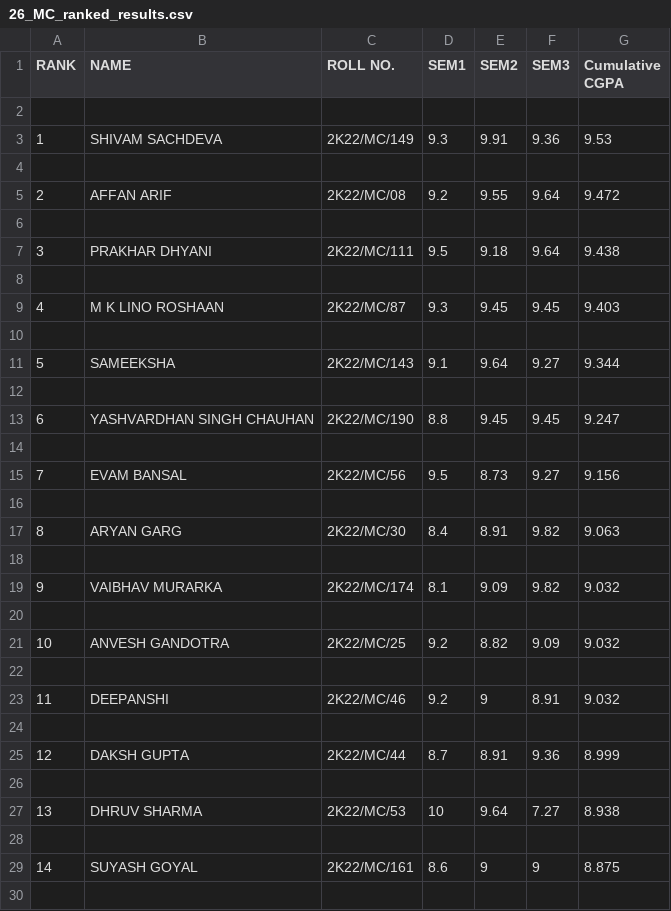
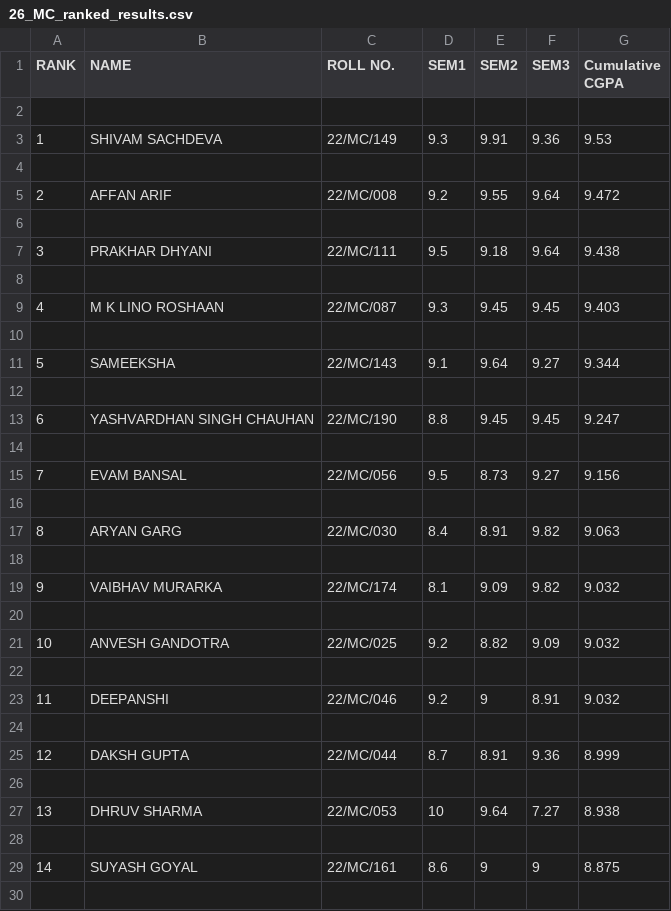
Before and after one commit to shivamrajput-py/See-Your-Results, a CSV file: Extracting_Result_Data/ranked_results_csv/26_MC_ranked_results.csv, drawn as a sheet; only a part is shown; the diff covers the shown part only.

```diff
--- a/Extracting_Result_Data/ranked_results_csv/26_MC_ranked_results.csv
+++ b/Extracting_Result_Data/ranked_results_csv/26_MC_ranked_results.csv
@@ -2,29 +2,29 @@ RANK,NAME,ROLL NO.,SEM1,SEM2,SEM3,Cumulative CGPA
 
-1,SHIVAM SACHDEVA,2K22/MC/149,9.3,9.91,9.36,9.53
+1,SHIVAM SACHDEVA,22/MC/149,9.3,9.91,9.36,9.53
 
-2,AFFAN ARIF,2K22/MC/08,9.2,9.55,9.64,9.472
+2,AFFAN ARIF,22/MC/008,9.2,9.55,9.64,9.472
 
-3,PRAKHAR DHYANI,2K22/MC/111,9.5,9.18,9.64,9.438
+3,PRAKHAR DHYANI,22/MC/111,9.5,9.18,9.64,9.438
 
-4,M K LINO ROSHAAN,2K22/MC/87,9.3,9.45,9.45,9.403
+4,M K LINO ROSHAAN,22/MC/087,9.3,9.45,9.45,9.403
 
-5,SAMEEKSHA,2K22/MC/143,9.1,9.64,9.27,9.344
+5,SAMEEKSHA,22/MC/143,9.1,9.64,9.27,9.344
 
-6,YASHVARDHAN SINGH CHAUHAN,2K22/MC/190,8.8,9.45,9.45,9.247
+6,YASHVARDHAN SINGH CHAUHAN,22/MC/190,8.8,9.45,9.45,9.247
 
-7,EVAM BANSAL,2K22/MC/56,9.5,8.73,9.27,9.156
+7,EVAM BANSAL,22/MC/056,9.5,8.73,9.27,9.156
 
-8,ARYAN GARG,2K22/MC/30,8.4,8.91,9.82,9.063
+8,ARYAN GARG,22/MC/030,8.4,8.91,9.82,9.063
 
-9,VAIBHAV MURARKA,2K22/MC/174,8.1,9.09,9.82,9.032
+9,VAIBHAV MURARKA,22/MC/174,8.1,9.09,9.82,9.032
 
-10,ANVESH GANDOTRA,2K22/MC/25,9.2,8.82,9.09,9.032
+10,ANVESH GANDOTRA,22/MC/025,9.2,8.82,9.09,9.032
 
-11,DEEPANSHI,2K22/MC/46,9.2,9,8.91,9.032
+11,DEEPANSHI,22/MC/046,9.2,9,8.91,9.032
 
-12,DAKSH GUPTA,2K22/MC/44,8.7,8.91,9.36,8.999
+12,DAKSH GUPTA,22/MC/044,8.7,8.91,9.36,8.999
 
-13,DHRUV SHARMA,2K22/MC/53,10,9.64,7.27,8.938
+13,DHRUV SHARMA,22/MC/053,10,9.64,7.27,8.938
 
-14,SUYASH GOYAL,2K22/MC/161,8.6,9,9,8.875
+14,SUYASH GOYAL,22/MC/161,8.6,9,9,8.875
 
```
Also changed, not shown: 174 edited cells elsewhere in this file, Extracting_Result_Data/ranked_results_csv/26_CE_ranked_results.csv, Extracting_Result_Data/ranked_results_csv/26_EC_ranked_results.csv, 9 other files.
